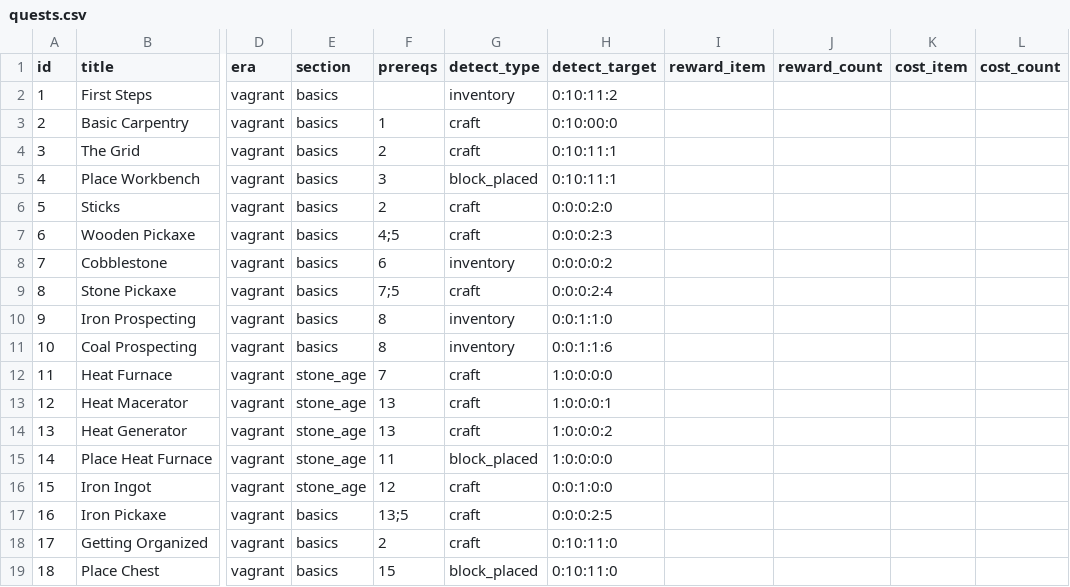
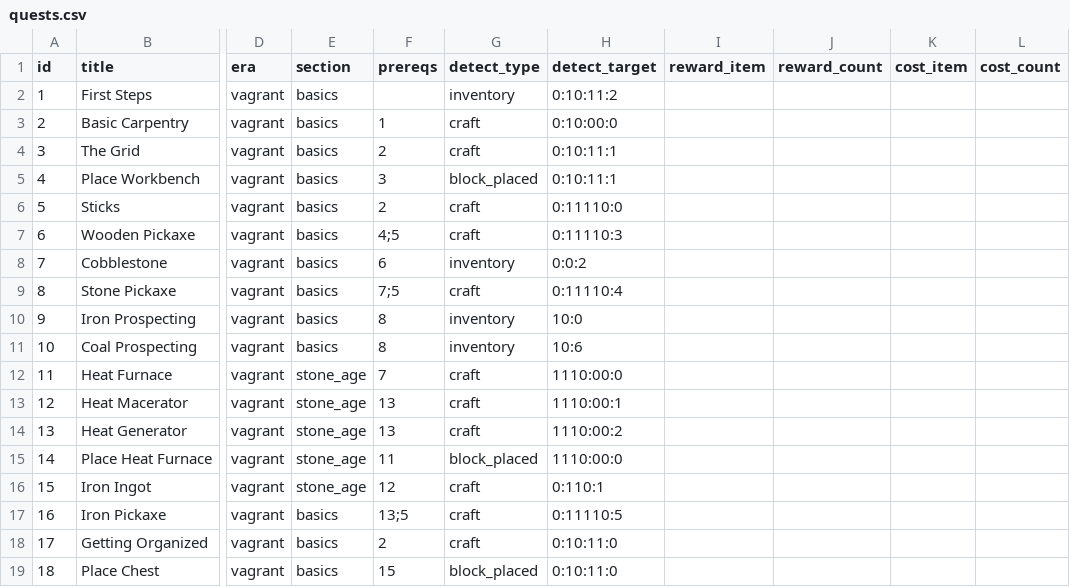
Before and after one commit to lexasub/gtnh-platform, a CSV file: data/quests/quests.csv, drawn as a sheet; only a part is shown, gaps mark what is left out; the diff covers the shown part only; the diff names each change by its address in the sheet, - before the commit and + after, or states it on an @@ line.

Commit message:
fix: quests.csv detect_target ids for existing registry items
51 quests referenced mock hierarchical ids (e.g. 0:0:0:0:2 for cobblestone) that do not exist in items.csv, so inventory/craft detection never matched and dependents stayed locked (quest 11 Heat Furnace). Replace detect_target with real ids from the registry; 103 quests keep mock ids until their items are added.

```diff
--- a/data/quests/quests.csv
+++ b/data/quests/quests.csv
-H6 (detect_target): 0:0:0:2:0
+H6 (detect_target): 0:11110:0
-H7 (detect_target): 0:0:0:2:3
+H7 (detect_target): 0:11110:3
-H8 (detect_target): 0:0:0:0:2
+H8 (detect_target): 0:0:2
-H9 (detect_target): 0:0:0:2:4
+H9 (detect_target): 0:11110:4
-H10 (detect_target): 0:0:1:1:0
+H10 (detect_target): 10:0
-H11 (detect_target): 0:0:1:1:6
+H11 (detect_target): 10:6
-H12 (detect_target): 1:0:0:0:0
+H12 (detect_target): 1110:00:0
-H13 (detect_target): 1:0:0:0:1
+H13 (detect_target): 1110:00:1
-H14 (detect_target): 1:0:0:0:2
+H14 (detect_target): 1110:00:2
-H15 (detect_target): 1:0:0:0:0
+H15 (detect_target): 1110:00:0
-H16 (detect_target): 0:0:1:0:0
+H16 (detect_target): 0:110:1
-H17 (detect_target): 0:0:0:2:5
+H17 (detect_target): 0:11110:5
```
Also changed, not shown: 39 edited cells elsewhere in this file.
